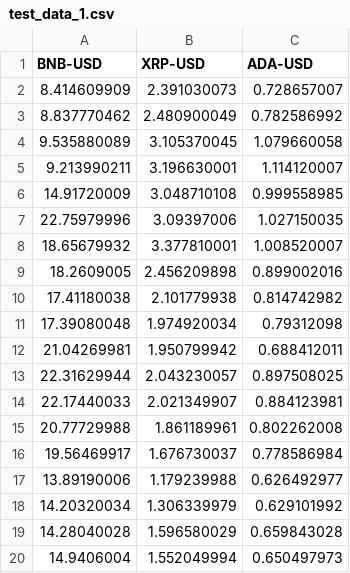
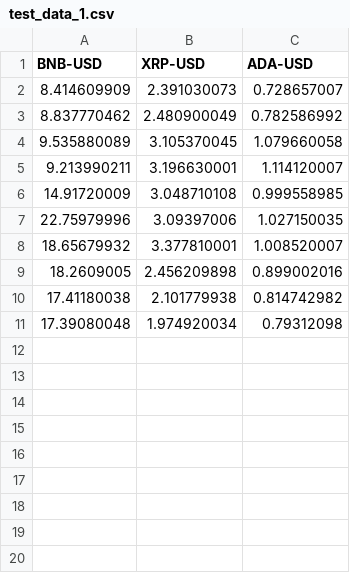
Before and after one commit to hamedasgari20/online-portfolio-optimization, a CSV file: online-portfolio/datasets/test_data_1.csv, drawn as a sheet.

```diff
--- a/online-portfolio/datasets/test_data_1.csv
+++ b/online-portfolio/datasets/test_data_1.csv
@@ -11,10 +11 @@ BNB-USD,XRP-USD,ADA-USD
 17.39080048,1.974920034,0.79312098
-21.04269981,1.950799942,0.688412011
-22.31629944,2.043230057,0.897508025
-22.17440033,2.021349907,0.884123981
-20.77729988,1.861189961,0.802262008
-19.56469917,1.676730037,0.778586984
-13.89190006,1.179239988,0.626492977
-14.20320034,1.306339979,0.629101992
-14.28040028,1.596580029,0.659843028
-14.9406004,1.552049994,0.650497973
```
Also changed, not shown: 6 other files.
